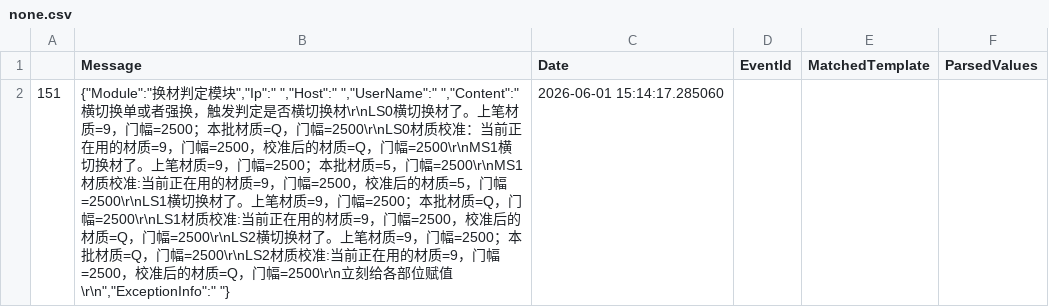
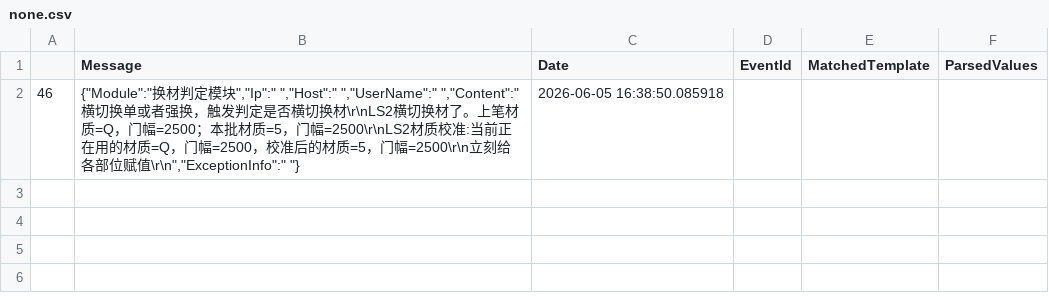
Before and after one commit to Patrick00017/pat-nlp-lifecycle, a CSV file: app/agent_web_app/bts_analysis_sandbox/none.csv, drawn as a sheet.

```diff
--- a/app/agent_web_app/bts_analysis_sandbox/none.csv
+++ b/app/agent_web_app/bts_analysis_sandbox/none.csv
@@ -1,2 +1,2 @@
 ,Message,Date,EventId,MatchedTemplate,ParsedValues
-151,"{""Module"":""换材判定模块"",""Ip"":"" "",""Host"":"" "",""UserName"":"" "",""Content"":""横切换单或者强换，触发判定是否横切换材\r\nLS0横切换材了。上笔材质=9，门幅=2500；本批材质=Q，门幅=2500\r\nLS0材质校准：当前正在用的材质=9，门幅=2500，校准后的材质=Q，门幅=2500\r\nMS1横切换材了。上笔材质=9，门幅=2500；本批材质=5，门幅=2500\r\nMS1材质校准:当前正在用的材质=9，门幅=2500，校准后的材质=5，门幅=2500\r\nLS1横切换材了。上笔材质=9，门幅=2500；本批材质=Q，门幅=2500\r\nLS1材质校准:当前正在用的材质=9，门幅=2500，校准后的材质=Q，门幅=2500\r\nLS2横切换材了。上笔材质=9，门幅=2500；本批材质=Q，门幅=2500\r\nLS2材质校准:当前正在用的材质=9，门幅=2500，校准后的材质=Q，门幅=2500\r\n立刻给各部位赋值\r\n"",""ExceptionInfo"":"" ""}",2026-06-01 15:14:17.285060,,,
+46,"{""Module"":""换材判定模块"",""Ip"":"" "",""Host"":"" "",""UserName"":"" "",""Content"":""横切换单或者强换，触发判定是否横切换材\r\nLS2横切换材了。上笔材质=Q，门幅=2500；本批材质=5，门幅=2500\r\nLS2材质校准:当前正在用的材质=Q，门幅=2500，校准后的材质=5，门幅=2500\r\n立刻给各部位赋值\r\n"",""ExceptionInfo"":"" ""}",2026-06-05 16:38:50.085918,,,
```
Also changed, not shown: 8 other files.
